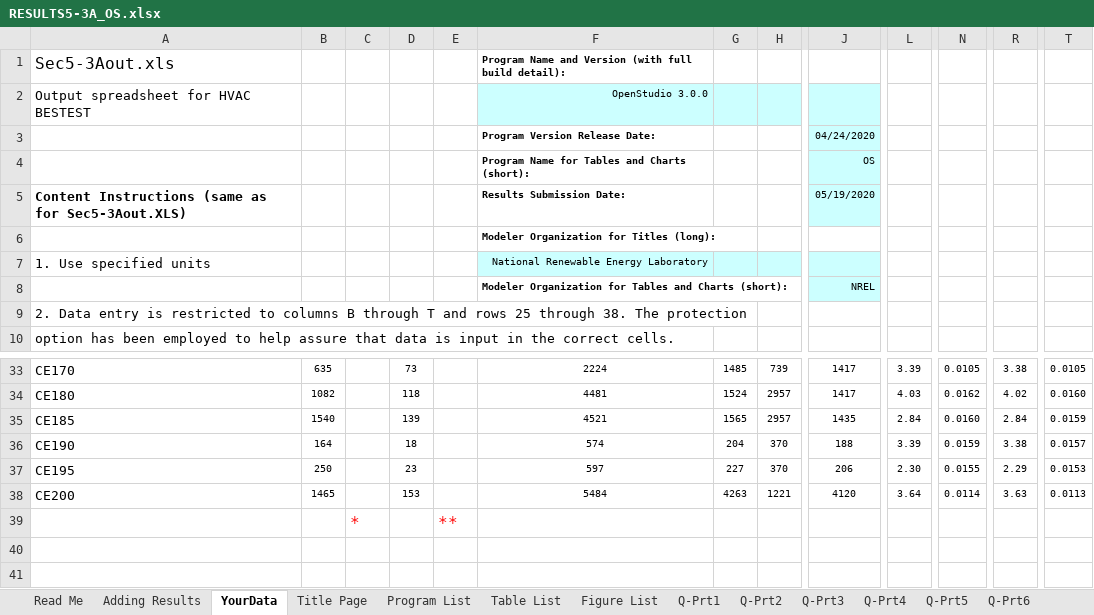
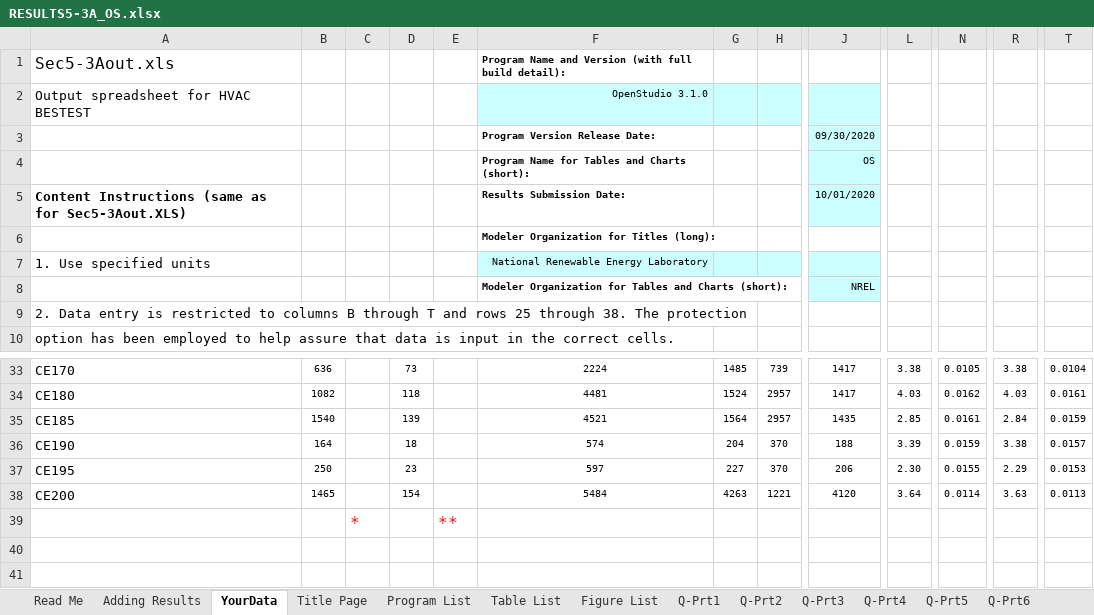
Before and after one commit to NREL/BESTEST-GSR, an Excel workbook: results/RESULTS5-3A_OS.xlsx, sheet YourData, drawn as a sheet; only a part is shown, gaps mark what is left out; values as stored, in another font and other column widths than the file's, no borders; the diff covers the shown part only; the diff names each change by its address in the sheet, - before the commit and + after, or states it on an @@ line.

Commit message:
missed a file

```diff
--- a/results/RESULTS5-3A_OS.xlsx (sheet YourData)
+++ b/results/RESULTS5-3A_OS.xlsx (sheet YourData)
-F2: OpenStudio 3.0.0
+F2: OpenStudio 3.1.0
-J3: 04/24/2020
+J3: 09/30/2020
-J5: 05/19/2020
+J5: 10/01/2020
-B33: 635
+B33: 636
-L33: 3.39
+L33: 3.38
-T33: 0.0105
+T33: 0.0104
-R34: 4.02
+R34: 4.03
-T34: 0.0160
+T34: 0.0161
-G35: 1565
+G35: 1564
-L35: 2.84
+L35: 2.85
-N35: 0.0160
+N35: 0.0161
-D38: 153
+D38: 154
```
Also changed, not shown: 30 edited cells elsewhere in this sheet.
